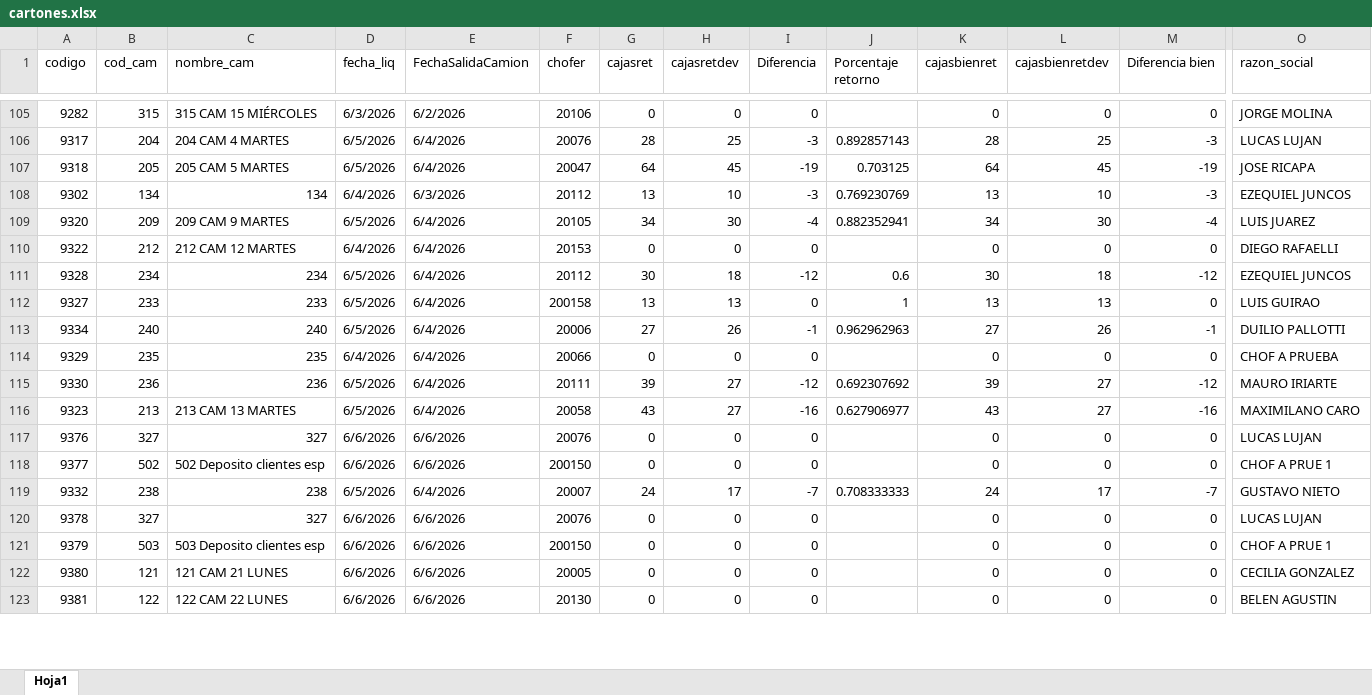
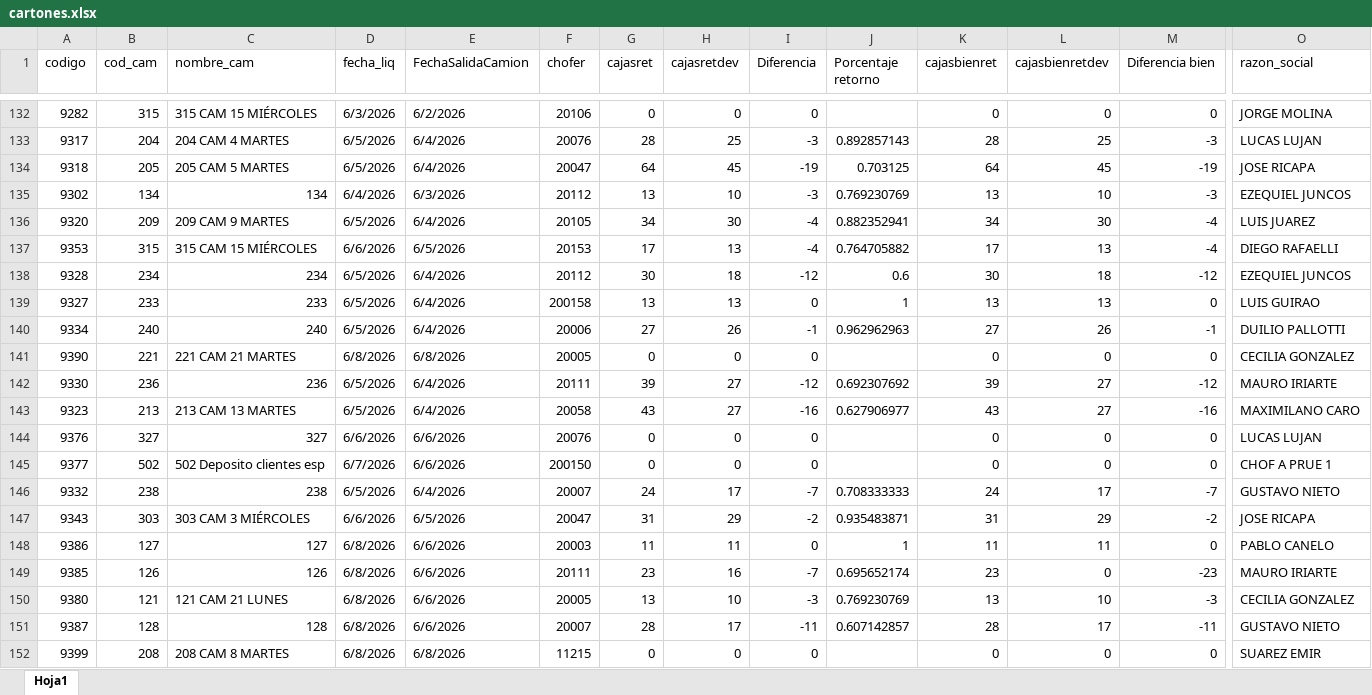
Before and after one commit to Nodus-app/sistema-operativo-nodus, an Excel workbook: data/cartones.xlsx, sheet Hoja1, drawn as a sheet; only a part is shown, gaps mark what is left out; values as stored, in another font and other column widths than the file's, no cell formats; removed rows and columns are numbered as before the commit, all else as after; rows hold the shown columns only; the diff covers the shown part only; the diff names each change by its address in the sheet, - before the commit and + after, or states it on an @@ line.

```diff
--- a/data/cartones.xlsx (sheet Hoja1)
+++ b/data/cartones.xlsx (sheet Hoja1)
-row 110: 9322 | 212 | 212 CAM 12 MARTES | 6/4/2026 | 6/4/2026 | 20153 | 0 | 0 | 0 |  | 0 | 0 | 0 | DIEGO RAFAELLI
+row 137: 9353 | 315 | 315 CAM 15 MIÉRCOLES | 6/6/2026 | 6/5/2026 | 20153 | 17 | 13 | -4 | 0.764705882 | 17 | 13 | -4 | DIEGO RAFAELLI
-A141 (codigo): 9329
+A141 (codigo): 9390
-B141 (cod_cam): 235
+B141 (cod_cam): 221
-C141 (nombre_cam): 235
+C141 (nombre_cam): 221 CAM 21 MARTES
-D141 (fecha_liq): 6/4/2026
+D141 (fecha_liq): 6/8/2026
-E141 (FechaSalidaCamion): 6/4/2026
+E141 (FechaSalidaCamion): 6/8/2026
-F141 (chofer): 20066
+F141 (chofer): 20005
-O141 (razon_social): CHOF A PRUEBA
+O141 (razon_social): CECILIA GONZALEZ
-D145 (fecha_liq): 6/6/2026
+D145 (fecha_liq): 6/7/2026
-row 120: 9378 | 327 | 327 | 6/6/2026 | 6/6/2026 | 20076 | 0 | 0 | 0 |  | 0 | 0 | 0 | LUCAS LUJAN
-row 121: 9379 | 503 | 503 Deposito clientes esp | 6/6/2026 | 6/6/2026 | 200150 | 0 | 0 | 0 |  | 0 | 0 | 0 | CHOF A PRUE 1
+row 147: 9343 | 303 | 303 CAM 3 MIÉRCOLES | 6/6/2026 | 6/5/2026 | 20047 | 31 | 29 | -2 | 0.935483871 | 31 | 29 | -2 | JOSE RICAPA
+row 148: 9386 | 127 | 127 | 6/8/2026 | 6/6/2026 | 20003 | 11 | 11 | 0 | 1 | 11 | 11 | 0 | PABLO CANELO
+row 149: 9385 | 126 | 126 | 6/8/2026 | 6/6/2026 | 20111 | 23 | 16 | -7 | 0.695652174 | 23 | 0 | -23 | MAURO IRIARTE
-D150 (fecha_liq): 6/6/2026
+D150 (fecha_liq): 6/8/2026
-G150 (cajasret): 0
+G150 (cajasret): 13
-H150 (cajasretdev): 0
+H150 (cajasretdev): 10
-I150 (Diferencia): 0
+I150 (Diferencia): -3
-J150 (Porcentaje retorno): (empty)
+J150 (Porcentaje retorno): 0.769230769
-K150 (cajasbienret): 0
+K150 (cajasbienret): 13
-L150 (cajasbienretdev): 0
+L150 (cajasbienretdev): 10
-M150 (Diferencia bien): 0
+M150 (Diferencia bien): -3
+row 151: 9387 | 128 | 128 | 6/8/2026 | 6/6/2026 | 20007 | 28 | 17 | -11 | 0.607142857 | 28 | 17 | -11 | GUSTAVO NIETO
-A152 (codigo): 9381
+A152 (codigo): 9399
-B152 (cod_cam): 122
+B152 (cod_cam): 208
-C152 (nombre_cam): 122 CAM 22 LUNES
+C152 (nombre_cam): 208 CAM 8 MARTES
-D152 (fecha_liq): 6/6/2026
+D152 (fecha_liq): 6/8/2026
-E152 (FechaSalidaCamion): 6/6/2026
+E152 (FechaSalidaCamion): 6/8/2026
-F152 (chofer): 20130
+F152 (chofer): 11215
-O152 (razon_social): BELEN AGUSTIN
+O152 (razon_social): SUAREZ EMIR
```
Also changed, not shown: 40 added rows, 17 removed rows and 183 edited cells elsewhere in this sheet, cell formats, data/movimientos.xlsx.
